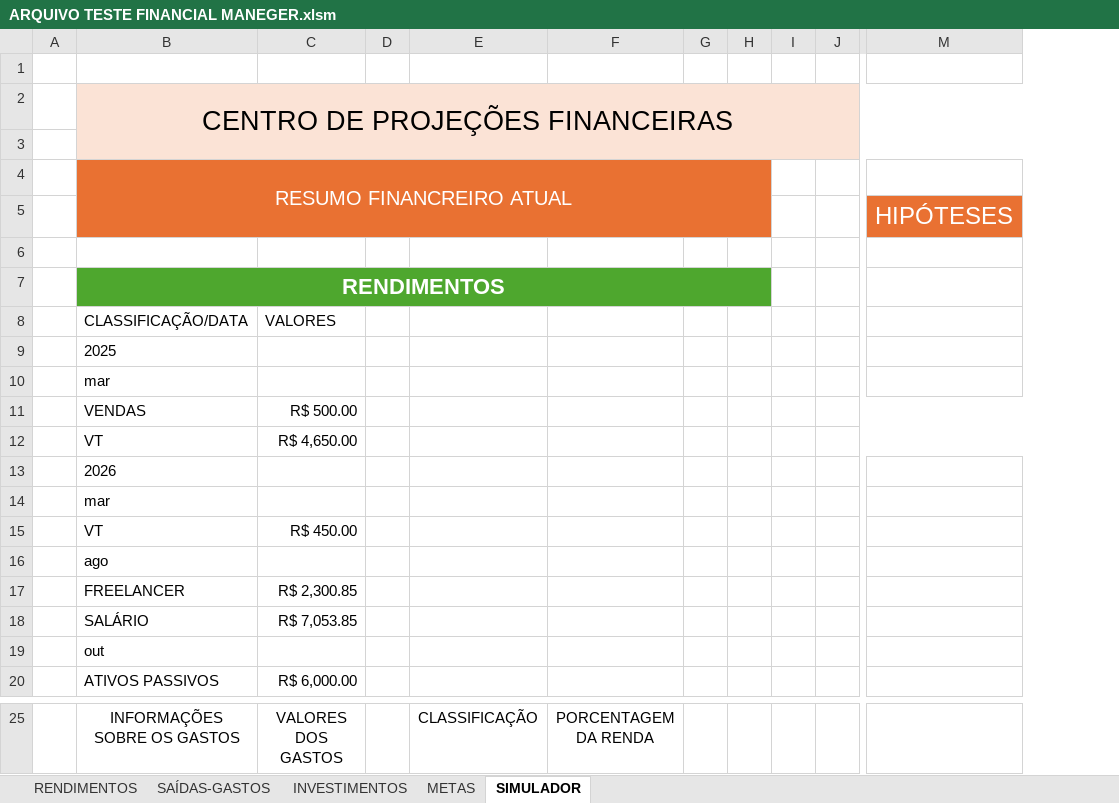
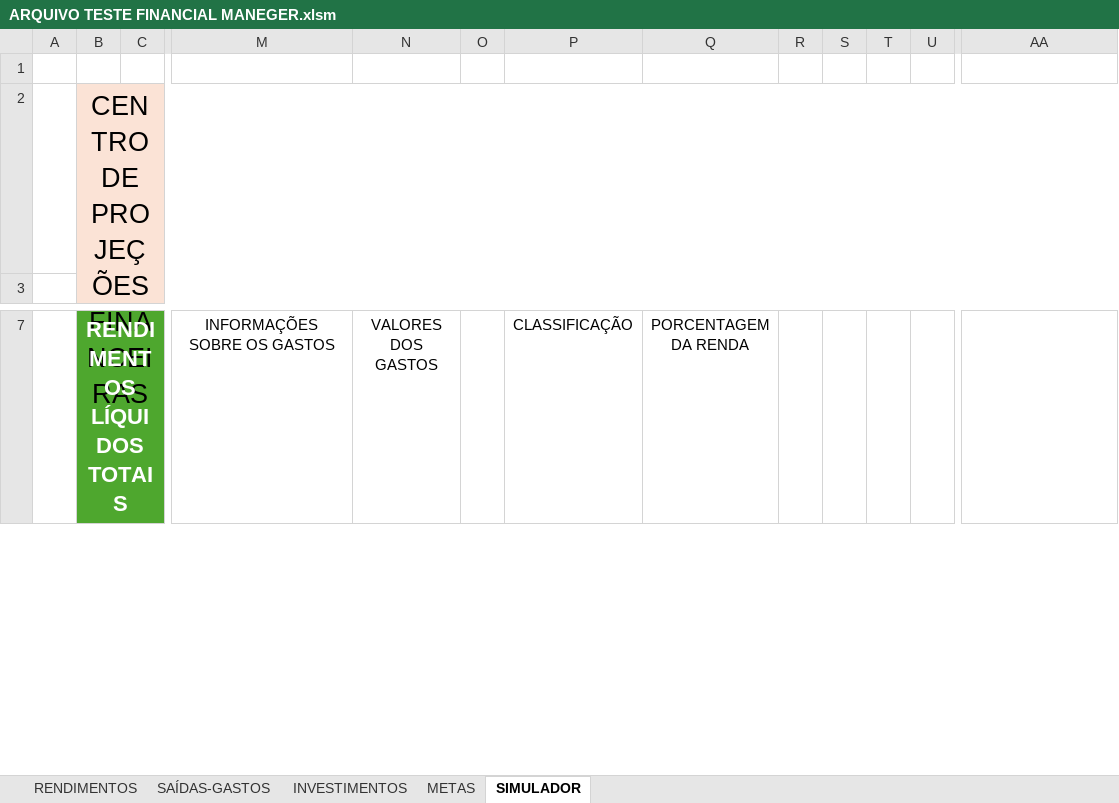
Before and after one commit to mairacarolinasaraiva-netizen/PERSONAL-FINANCIAL-MANAGER, an Excel workbook: ARQUIVO TESTE FINANCIAL MANEGER.xlsm, sheet SIMULADOR, drawn as a sheet; only a part is shown, gaps mark what is left out; values as stored, in another font and other column widths than the file's, no borders; charts and pictures not drawn; removed rows and columns are numbered as before the commit, all else as after; rows hold the shown columns only; the diff covers the shown part only; the diff names each change by its address in the sheet, - before the commit and + after, or states it on an @@ line.

Commit message:
ATUALIZAÇÕES E OTIMIZAÇÕES
- o código VBA foi otimizado para extrair e atualizar novos dados referente aos arquivos txt.
- as planilhas sofreram edições expressivas, como a edição de menus flutuantes incluindo opções que abrangem os novos dados, modificação das tabelas dinâmicas e aparência do dashboard.

IMPORTANTE: O projeto ainda não está pronto.

```diff
--- a/ARQUIVO TESTE FINANCIAL MANEGER.xlsm (sheet SIMULADOR)
+++ b/ARQUIVO TESTE FINANCIAL MANEGER.xlsm (sheet SIMULADOR)
+column B (RENDIMENTOS LÍQUIDOS TOTAIS), row 2: CENTRO DE PROJEÇÕES FINANCEIRAS
+column C, empty
-column C (VALORES DOS GASTOS), empty
+column N (VALORES DOS GASTOS), empty
-row 2:  | CENTRO DE PROJEÇÕES FINANCEIRAS
-row 4:  | RESUMO FINANCREIRO ATUAL
-row 5:  |  |  |  |  |  |  |  |  |  | HIPÓTESES
-M3 fill: none
+M3 fill: #FBE3D6
-O3:U3 fill: none
+O3:U3 fill: #FBE3D6
-AA3 fill: none
+AA3 fill: #FBE3D6
-row 7:  | RENDIMENTOS
-row 8:  | CLASSIFICAÇÃO/DATA | VALORES
@@ row 9 moved to row 12: BOLSA ESTÁGIO DIREITO @@
-row 10:  | mar
-row 11:  | VENDAS | R$ 500.00
-row 12:  | VT | R$ 4,650.00
-row 14:  | mar
-row 15:  | VT | R$ 450.00
-row 16:  | ago
-row 17:  | FREELANCER | R$ 2,300.85
-row 18:  | SALÁRIO | R$ 7,053.85
-row 19:  | out
-row 20:  | ATIVOS PASSIVOS | R$ 6,000.00
```
Also changed, not shown: 213 added rows, 3 removed rows, 12 added columns, 12 edited cells and cell formats elsewhere in this sheet, sheet SAÍDAS-GASTOS, sheet INVESTIMENTOS, sheet RENDIMENTOS, charts or pictures.
